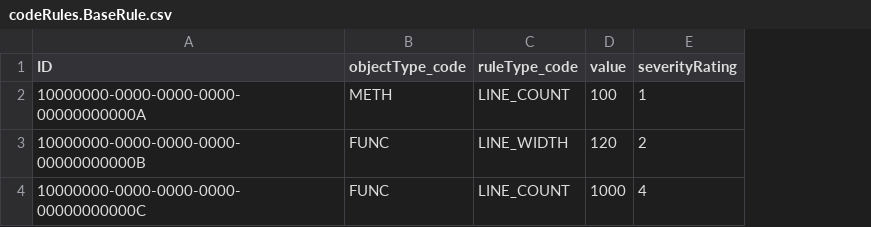
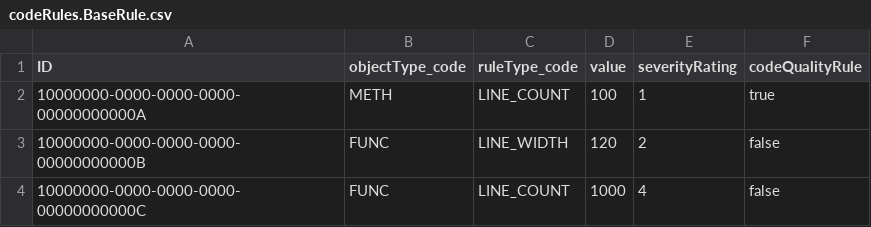
Before and after one commit to betadigital/coderules, a CSV file: db/data/codeRules.BaseRule.csv, drawn as a sheet; the diff names each change by its address in the sheet, - before the commit and + after, or states it on an @@ line.

Commit message:
update to spec around user rule vs base rule

```diff
--- a/db/data/codeRules.BaseRule.csv
+++ b/db/data/codeRules.BaseRule.csv
+column F (codeQualityRule), rows 2-4: true | false | false
```
Also changed, not shown: 11 other files.
